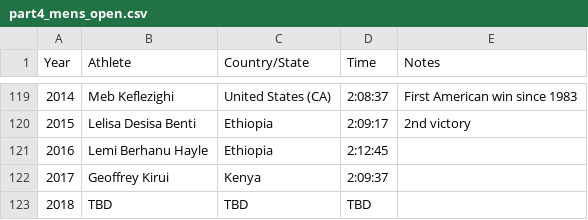
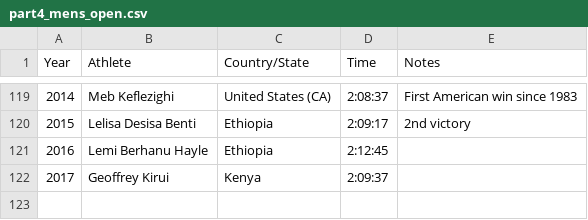
Before and after one commit to Roamix/02806_social_data, a CSV file: assignment1/data/part4_mens_open.csv, drawn as a sheet; only a part is shown, gaps mark what is left out.

```diff
--- a/assignment1/data/part4_mens_open.csv
+++ b/assignment1/data/part4_mens_open.csv
@@ -122,2 +122 @@ Year,Athlete,Country/State,Time,Notes
 2017,Geoffrey Kirui,Kenya,2:09:37,
-2018,TBD,TBD,TBD,
```
Also changed, not shown: assignment1/data/part4_womens_open.csv, 2 other files.
